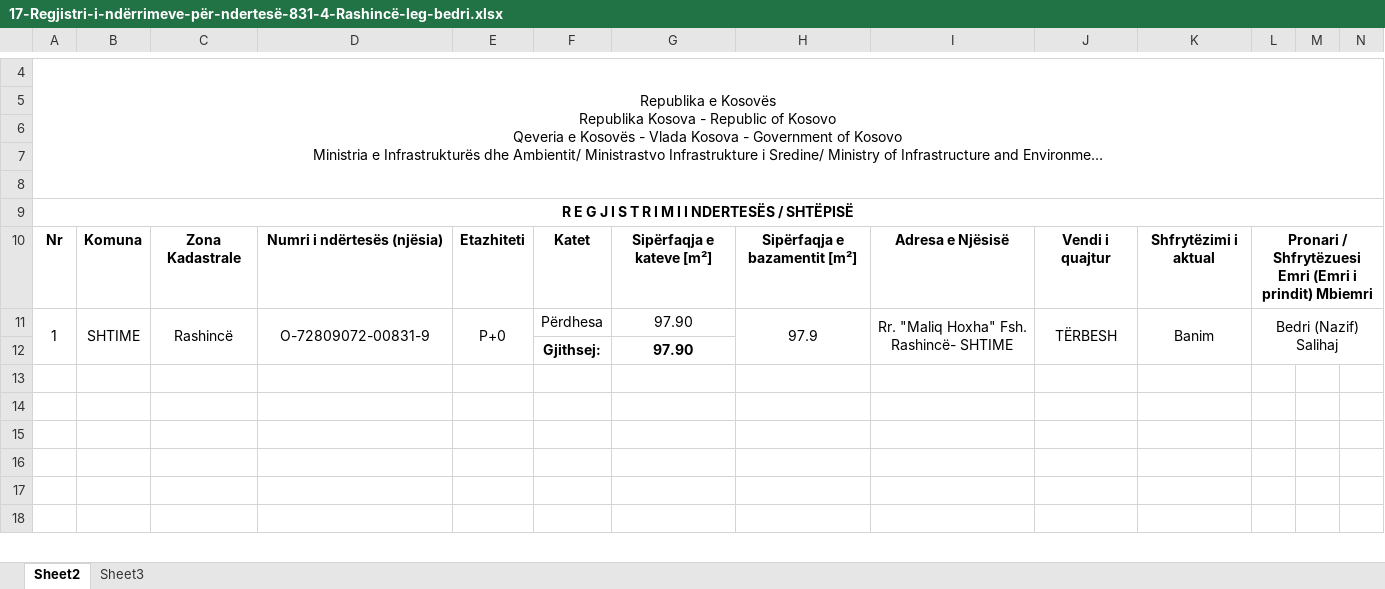
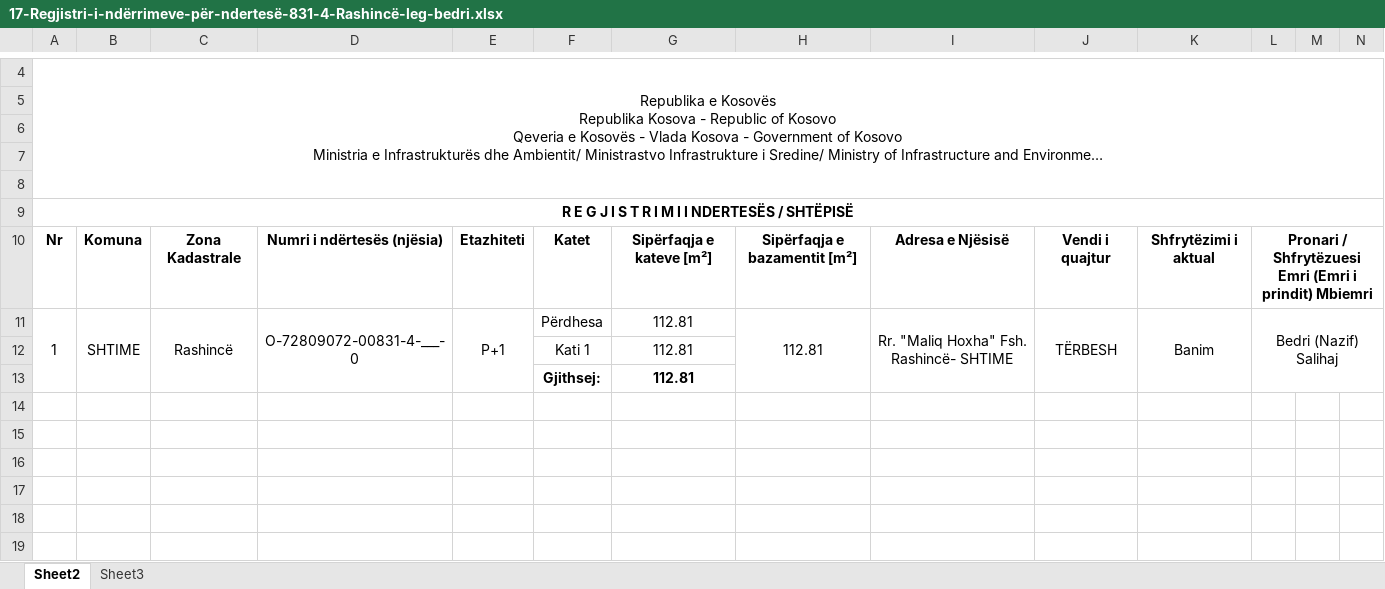
Before and after one commit to geo-coding/831-Muzeqine-legalizimi, an Excel workbook: 831-4-Rashincë-leg-bedri/4-Te-dhenat-per-kataster/regjistri/17-Regjistri-i-ndërrimeve-për-ndertesë-831-4-Rashincë-leg-bedri.xlsx, sheet Sheet2, drawn as a sheet; only a part is shown, gaps mark what is left out; long unchanged cells end in …; values as stored, in another font and other column widths than the file's, no borders; charts and pictures not drawn; removed rows and columns are numbered as before the commit, all else as after; rows hold the shown columns only; the diff names each change by its address in the sheet, - before the commit and + after, or states it on an @@ line.

Commit message:
regjistri done

```diff
--- a/831-4-Rashincë-leg-bedri/4-Te-dhenat-per-kataster/regjistri/17-Regjistri-i-ndërrimeve-për-ndertesë-831-4-Rashincë-leg-bedri.xlsx (sheet Sheet2)
+++ b/831-4-Rashincë-leg-bedri/4-Te-dhenat-per-kataster/regjistri/17-Regjistri-i-ndërrimeve-për-ndertesë-831-4-Rashincë-leg-bedri.xlsx (sheet Sheet2)
-D11: O-72809072-00831-9
+D11: O-72809072-00831-4-___-0
-E11: P+0
+E11: P+1
-G11: 97.90
+G11: 112.81
-H11: 97.9
+H11: 112.81
-row 12:  |  |  |  |  | Gjithsej: | 97.90
+row 12:  |  |  |  |  | Kati 1 | 112.81
+row 13:  |  |  |  |  | Gjithsej: | 112.81
```
Also changed, not shown: 1 other file.
